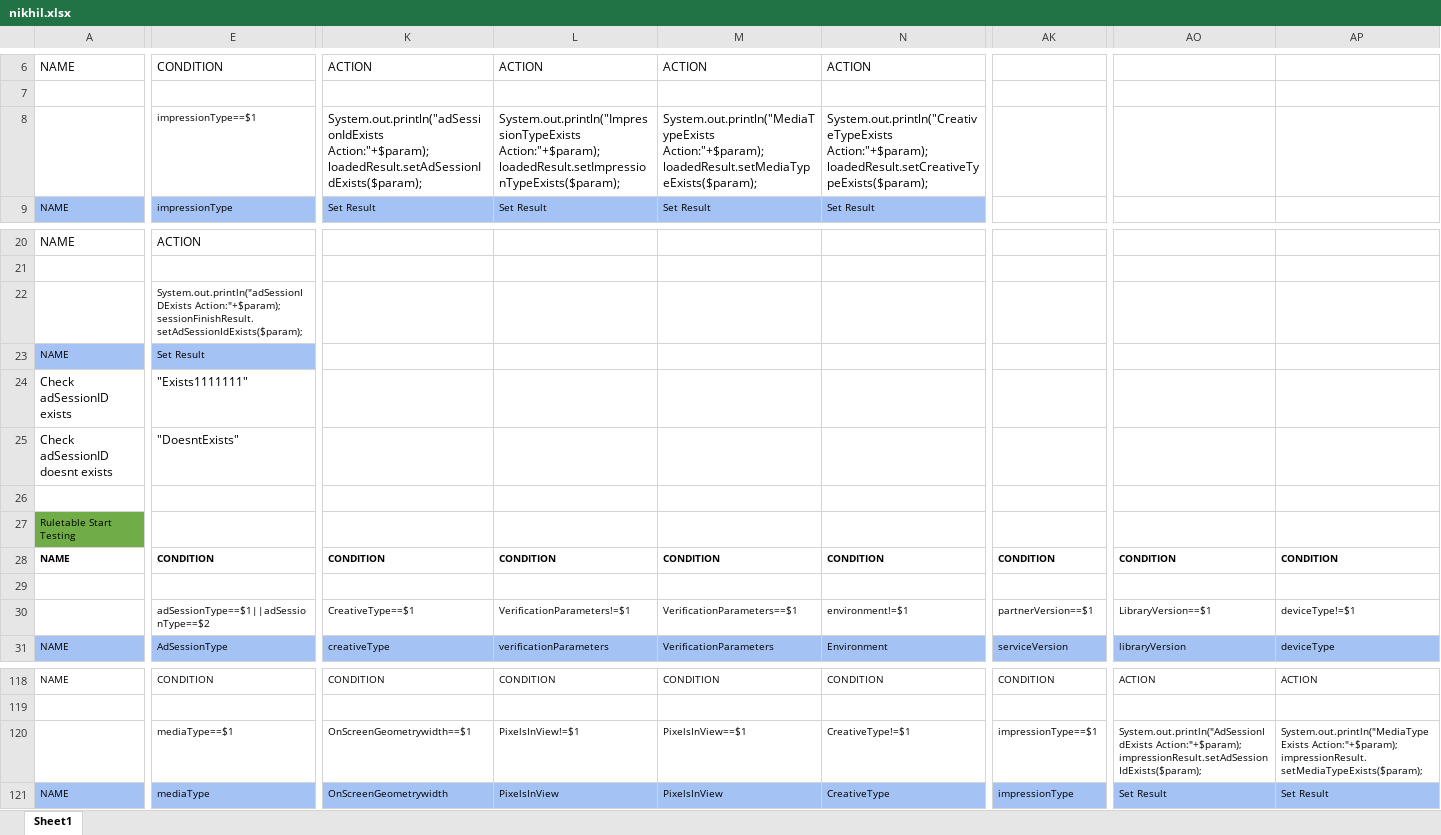
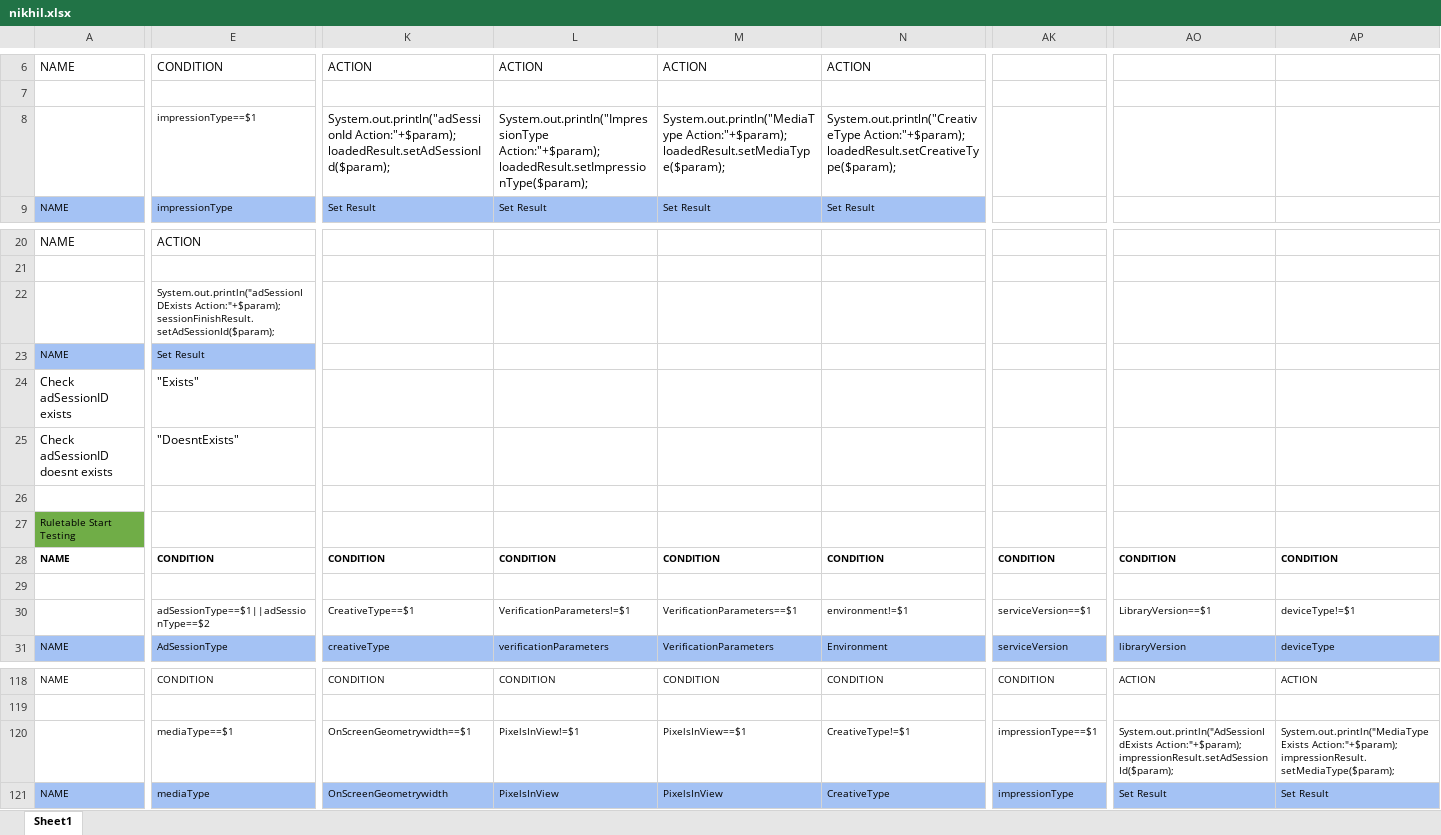
Before and after one commit to rohitshreegadi/drools-ruleengine, an Excel workbook: src/main/resources/nikhil.xlsx, sheet Sheet1, drawn as a sheet; only a part is shown, gaps mark what is left out; values as stored, in another font and other column widths than the file's, no borders; the diff covers the shown part only; the diff names each change by its address in the sheet, - before the commit and + after, or states it on an @@ line.

```diff
--- a/src/main/resources/nikhil.xlsx (sheet Sheet1)
+++ b/src/main/resources/nikhil.xlsx (sheet Sheet1)
-K8: System.out.println("adSessionIdExists Action:"+$param); loadedResult.setAdSessionIdExists($param);
+K8: System.out.println("adSessionId Action:"+$param); loadedResult.setAdSessionId($param);
-L8: System.out.println("ImpressionTypeExists Action:"+$param); loadedResult.setImpressionTypeExists($param);
+L8: System.out.println("ImpressionType Action:"+$param); loadedResult.setImpressionType($param);
-M8: System.out.println("MediaTypeExists Action:"+$param); loadedResult.setMediaTypeExists($param);
+M8: System.out.println("MediaType Action:"+$param); loadedResult.setMediaType($param);
-N8: System.out.println("CreativeTypeExists Action:"+$param); loadedResult.setCreativeTypeExists($param);
+N8: System.out.println("CreativeType Action:"+$param); loadedResult.setCreativeType($param);
-E22: System.out.println("adSessionIDExists Action:"+$param); sessionFinishResult.setAdSessionIdExists($param);
+E22: System.out.println("adSessionIDExists Action:"+$param); sessionFinishResult.setAdSessionId($param);
-E24: "Exists1111111"
+E24: "Exists"
-AK30: partnerVersion==$1
+AK30: serviceVersion==$1
-AO120: System.out.println("AdSessionIdExists Action:"+$param); impressionResult.setAdSessionIdExists($param);
+AO120: System.out.println("AdSessionIdExists Action:"+$param); impressionResult.setAdSessionId($param);
-AP120: System.out.println("MediaTypeExists Action:"+$param); impressionResult.setMediaTypeExists($param);
+AP120: System.out.println("MediaTypeExists Action:"+$param); impressionResult.setMediaType($param);
```
Also changed, not shown: 17 edited cells elsewhere in this sheet, 7 other files.
